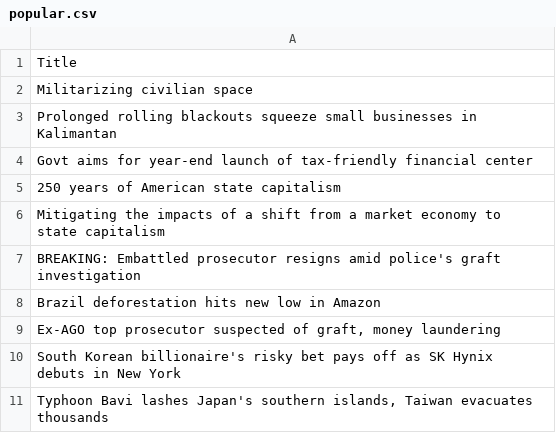
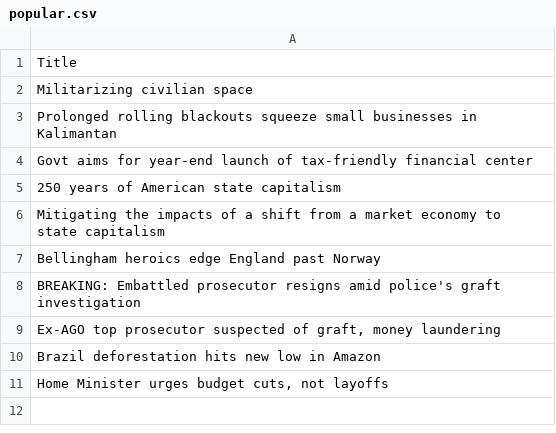
Before and after one commit to ihsanhadi2199-stack/jakpost-popular-scraper, a CSV file: popular.csv, drawn as a sheet.

```diff
--- a/popular.csv
+++ b/popular.csv
@@ -6,6 +6,6 @@ Govt aims for year-end launch of tax-friendly financial center
 Mitigating the impacts of a shift from a market economy to state capitalism
+Bellingham heroics edge England past Norway
 BREAKING: Embattled prosecutor resigns amid police's graft investigation
+"Ex-AGO top prosecutor suspected of graft, money laundering"
 Brazil deforestation hits new low in Amazon
-"Ex-AGO top prosecutor suspected of graft, money laundering"
-South Korean billionaire's risky bet pays off as SK Hynix debuts in New York
-"Typhoon Bavi lashes Japan's southern islands, Taiwan evacuates thousands"
+"Home Minister urges budget cuts, not layoffs"
```
